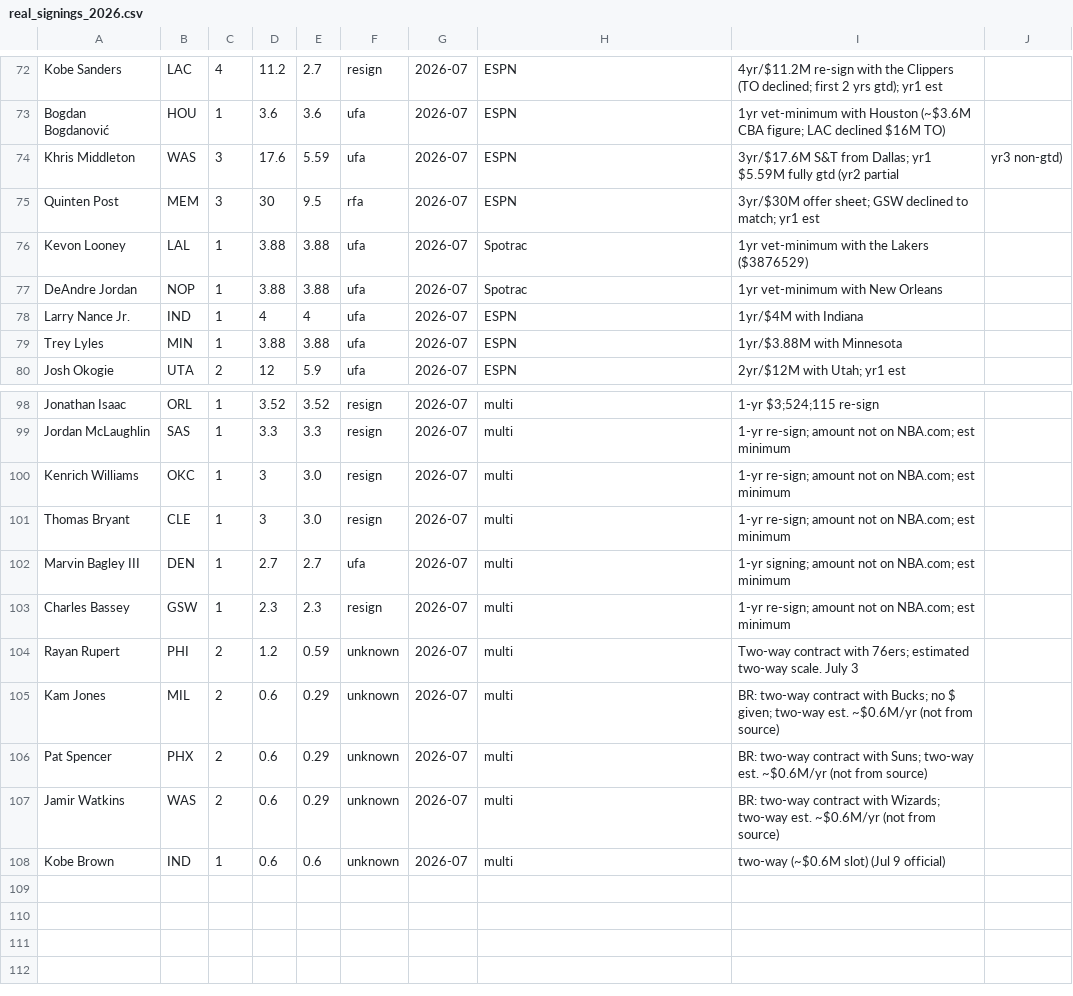
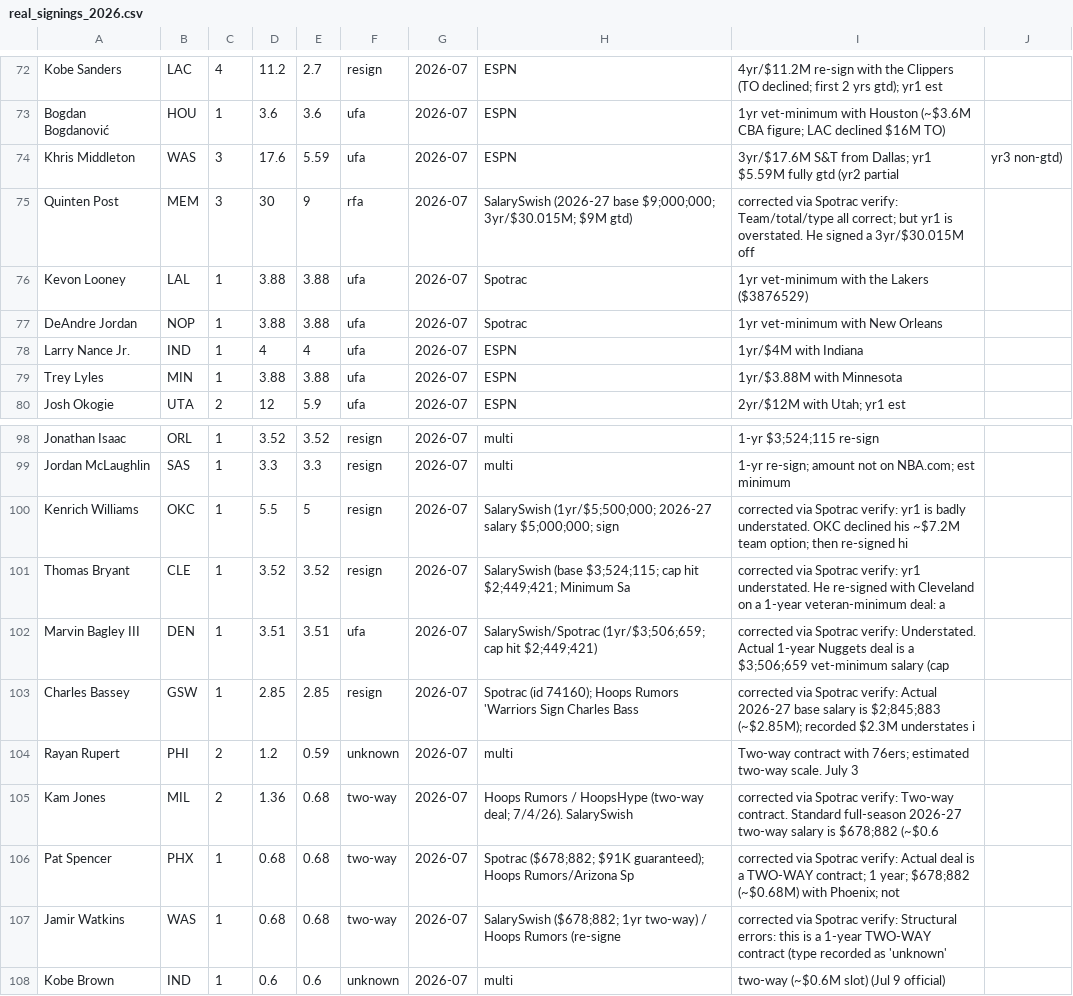
Before and after one commit to Barrett879/nba-value-app, a CSV file: data/real_signings_2026.csv, drawn as a sheet; only a part is shown, gaps mark what is left out; the diff covers the shown part only.

```diff
--- a/data/real_signings_2026.csv
+++ b/data/real_signings_2026.csv
@@ -74,3 +74,3 @@ Bogdan Bogdanović,HOU,1,3.6,3.6,ufa,2026-07,ESPN,1yr vet-minimum with Houston (
 Khris Middleton,WAS,3,17.6,5.59,ufa,2026-07,ESPN,3yr/$17.6M S&T from Dallas; yr1 $5.59M fully gtd (yr2 partial, yr3 non-gtd)
-Quinten Post,MEM,3,30,9.5,rfa,2026-07,ESPN,3yr/$30M offer sheet; GSW declined to match; yr1 est
+Quinten Post,MEM,3,30,9,rfa,2026-07,SalarySwish (2026-27 base $9;000;000; 3yr/$30.015M; $9M gtd),corrected via Spotrac verify: Team/total/type all correct; but yr1 is overstated. He signed a 3yr/$30.015M off
 Kevon Looney,LAL,1,3.88,3.88,ufa,2026-07,Spotrac,1yr vet-minimum with the Lakers ($3876529)
@@ -99,10 +99,10 @@ Jonathan Isaac,ORL,1,3.52,3.52,resign,2026-07,multi,1-yr $3;524;115 re-sign
 Jordan McLaughlin,SAS,1,3.3,3.3,resign,2026-07,multi,1-yr re-sign; amount not on NBA.com; est minimum
-Kenrich Williams,OKC,1,3,3.0,resign,2026-07,multi,1-yr re-sign; amount not on NBA.com; est minimum
-Thomas Bryant,CLE,1,3,3.0,resign,2026-07,multi,1-yr re-sign; amount not on NBA.com; est minimum
-Marvin Bagley III,DEN,1,2.7,2.7,ufa,2026-07,multi,1-yr signing; amount not on NBA.com; est minimum
-Charles Bassey,GSW,1,2.3,2.3,resign,2026-07,multi,1-yr re-sign; amount not on NBA.com; est minimum
+Kenrich Williams,OKC,1,5.5,5,resign,2026-07,SalarySwish (1yr/$5;500;000; 2026-27 salary $5;000;000; sign,corrected via Spotrac verify: yr1 is badly understated. OKC declined his ~$7.2M team option; then re-signed hi
+Thomas Bryant,CLE,1,3.52,3.52,resign,2026-07,SalarySwish (base $3;524;115; cap hit $2;449;421; Minimum Sa,corrected via Spotrac verify: yr1 understated. He re-signed with Cleveland on a 1-year veteran-minimum deal: a
+Marvin Bagley III,DEN,1,3.51,3.51,ufa,2026-07,SalarySwish/Spotrac (1yr/$3;506;659; cap hit $2;449;421),corrected via Spotrac verify: Understated. Actual 1-year Nuggets deal is a $3;506;659 vet-minimum salary (cap
+Charles Bassey,GSW,1,2.85,2.85,resign,2026-07,Spotrac (id 74160); Hoops Rumors 'Warriors Sign Charles Bass,corrected via Spotrac verify: Actual 2026-27 base salary is $2;845;883 (~$2.85M); recorded $2.3M understates i
 Rayan Rupert,PHI,2,1.2,0.59,unknown,2026-07,multi,Two-way contract with 76ers; estimated two-way scale. July 3
-Kam Jones,MIL,2,0.6,0.29,unknown,2026-07,multi,BR: two-way contract with Bucks; no $ given; two-way est. ~$0.6M/yr (not from source)
-Pat Spencer,PHX,2,0.6,0.29,unknown,2026-07,multi,BR: two-way contract with Suns; two-way est. ~$0.6M/yr (not from source)
-Jamir Watkins,WAS,2,0.6,0.29,unknown,2026-07,multi,BR: two-way contract with Wizards; two-way est. ~$0.6M/yr (not from source)
+Kam Jones,MIL,2,1.36,0.68,two-way,2026-07,Hoops Rumors / HoopsHype (two-way deal; 7/4/26). SalarySwish,corrected via Spotrac verify: Two-way contract. Standard full-season 2026-27 two-way salary is $678;882 (~$0.6
+Pat Spencer,PHX,1,0.68,0.68,two-way,2026-07,Spotrac ($678;882; $91K guaranteed); Hoops Rumors/Arizona Sp,corrected via Spotrac verify: Actual deal is a TWO-WAY contract; 1 year; $678;882 (~$0.68M) with Phoenix; not
+Jamir Watkins,WAS,1,0.68,0.68,two-way,2026-07,SalarySwish ($678;882; 1yr two-way) / Hoops Rumors (re-signe,corrected via Spotrac verify: Structural errors: this is a 1-year TWO-WAY contract (type recorded as 'unknown'
 Kobe Brown,IND,1,0.6,0.6,unknown,2026-07,multi,two-way (~$0.6M slot) (Jul 9 official)
```
Also changed, not shown: 121 edited cells elsewhere in this file, 1 other file.
